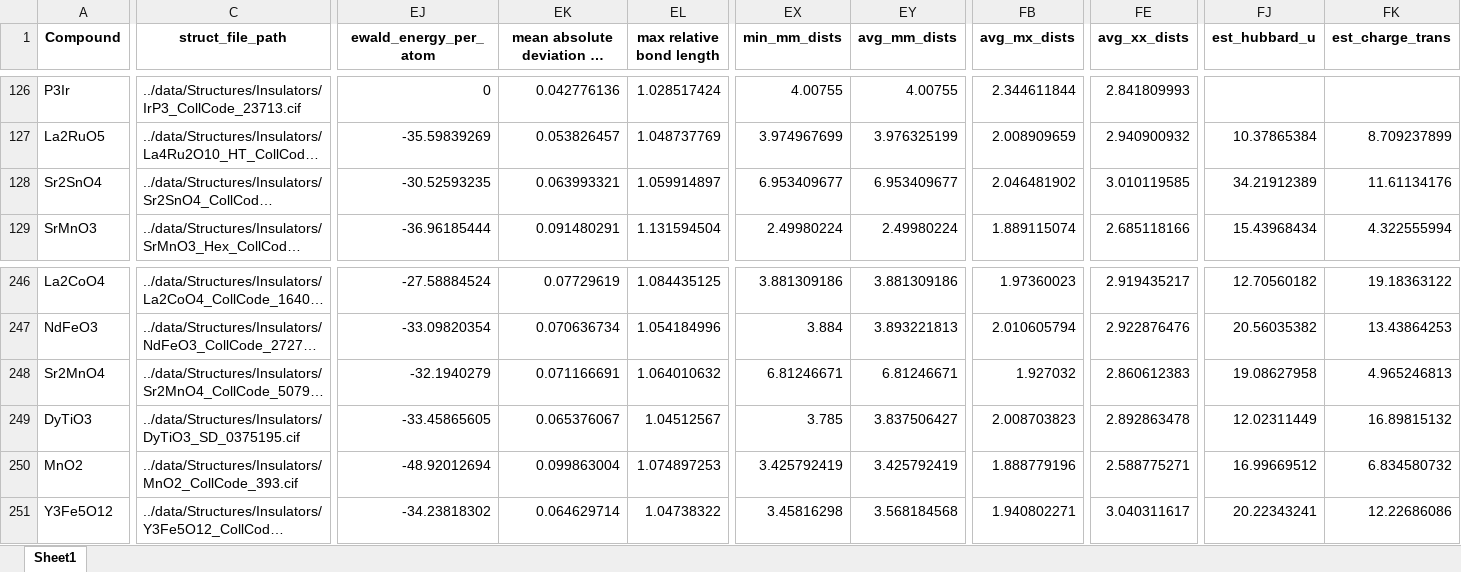
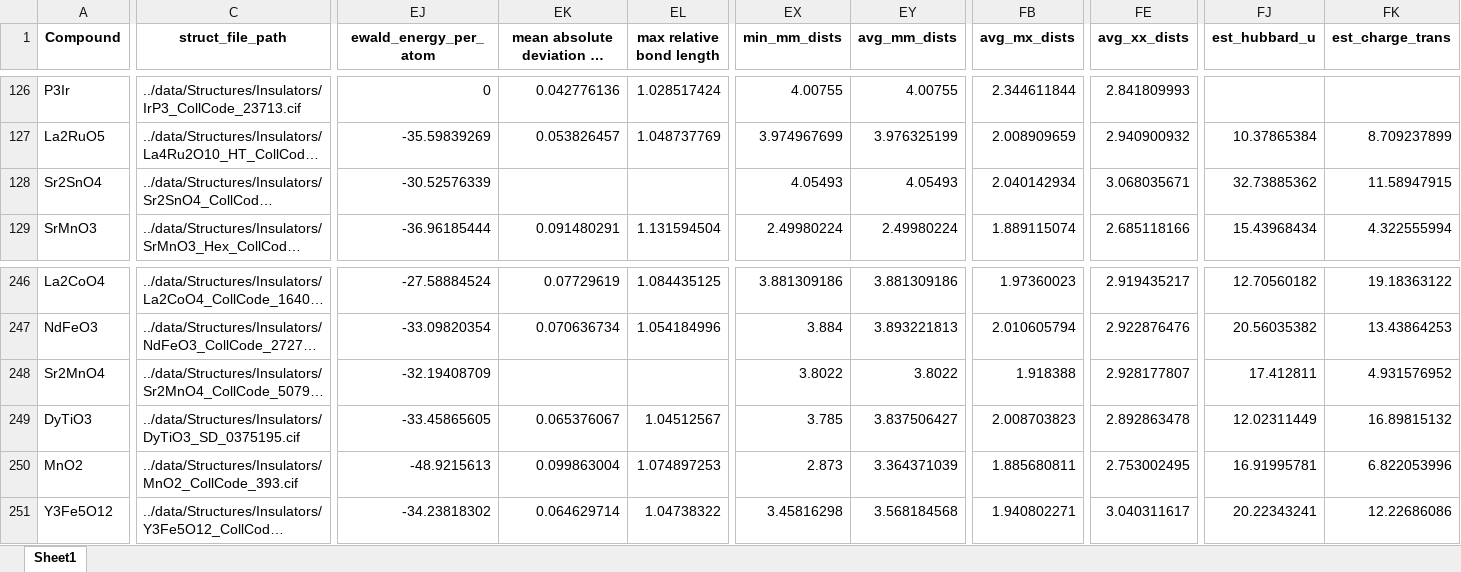
Before and after one commit to rpw199912j/mit_model_code, an Excel workbook: data/unprocessed/IMT_Classification_Dataset_Raw_Feature_Set_v10.xlsx, sheet Sheet1, drawn as a sheet; only a part is shown, gaps mark what is left out; long unchanged cells end in …; values as stored, in another font and other column widths than the file's, no borders; the diff covers the shown part only; the diff names each change by its address in the sheet, - before the commit and + after, or states it on an @@ line.

Commit message:
updated datasets

```diff
--- a/data/unprocessed/IMT_Classification_Dataset_Raw_Feature_Set_v10.xlsx (sheet Sheet1)
+++ b/data/unprocessed/IMT_Classification_Dataset_Raw_Feature_Set_v10.xlsx (sheet Sheet1)
-EJ128 (ewald_energy_per_atom): -30.52593235
+EJ128 (ewald_energy_per_atom): -30.52576339
-EK128: 0.063993321
+EK128: (empty)
-EL128 (max relative bond length): 1.059914897
+EL128 (max relative bond length): (empty)
-EX128 (min_mm_dists): 6.953409677
+EX128 (min_mm_dists): 4.05493
-EY128 (avg_mm_dists): 6.953409677
+EY128 (avg_mm_dists): 4.05493
-FB128 (avg_mx_dists): 2.046481902
+FB128 (avg_mx_dists): 2.040142934
-FE128 (avg_xx_dists): 3.010119585
+FE128 (avg_xx_dists): 3.068035671
-FJ128 (est_hubbard_u): 34.21912389
+FJ128 (est_hubbard_u): 32.73885362
-FK128 (est_charge_trans): 11.61134176
+FK128 (est_charge_trans): 11.58947915
-EJ248 (ewald_energy_per_atom): -32.1940279
+EJ248 (ewald_energy_per_atom): -32.19408709
-EK248: 0.071166691
+EK248: (empty)
-EL248 (max relative bond length): 1.064010632
+EL248 (max relative bond length): (empty)
-EX248 (min_mm_dists): 6.81246671
+EX248 (min_mm_dists): 3.8022
-EY248 (avg_mm_dists): 6.81246671
+EY248 (avg_mm_dists): 3.8022
-FB248 (avg_mx_dists): 1.927032
+FB248 (avg_mx_dists): 1.918388
-FE248 (avg_xx_dists): 2.860612383
+FE248 (avg_xx_dists): 2.928177807
-FJ248 (est_hubbard_u): 19.08627958
+FJ248 (est_hubbard_u): 17.412811
-FK248 (est_charge_trans): 4.965246813
+FK248 (est_charge_trans): 4.931576952
-EJ250 (ewald_energy_per_atom): -48.92012694
+EJ250 (ewald_energy_per_atom): -48.9215613
-EX250 (min_mm_dists): 3.425792419
+EX250 (min_mm_dists): 2.873
-EY250 (avg_mm_dists): 3.425792419
+EY250 (avg_mm_dists): 3.364371039
-FB250 (avg_mx_dists): 1.888779196
+FB250 (avg_mx_dists): 1.885680811
-FE250 (avg_xx_dists): 2.588775271
+FE250 (avg_xx_dists): 2.753002495
-FJ250 (est_hubbard_u): 16.99669512
+FJ250 (est_hubbard_u): 16.91995781
-FK250 (est_charge_trans): 6.834580732
+FK250 (est_charge_trans): 6.822053996
```
Also changed, not shown: 834 edited cells elsewhere in this sheet, data/processed/IMT_Classification_Dataset_Full_Feature_Set_v10.xlsx, data/processed/IMT_Classification_Dataset_Reduced_Feature_Set_v10.xlsx, 7 other files.
